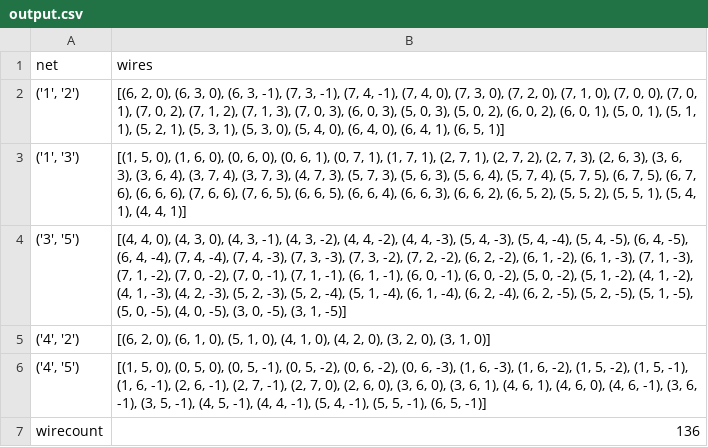
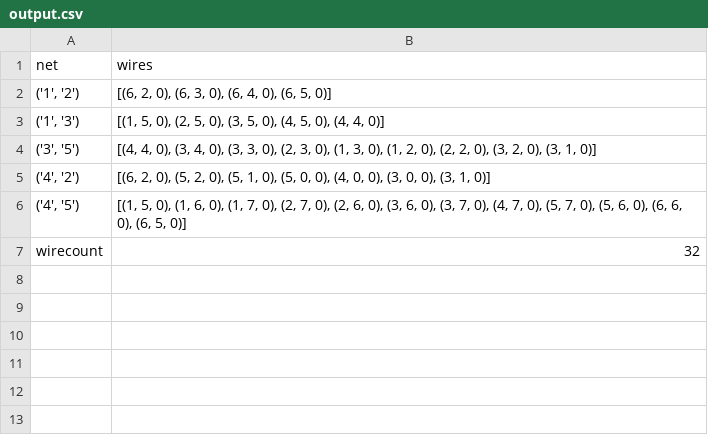
Before and after one commit to zweesing/ZtZProject, a CSV file: output.csv, drawn as a sheet.

```diff
--- a/output.csv
+++ b/output.csv
@@ -1,7 +1,7 @@
 net,wires
-"('1', '2')","[(6, 2, 0), (6, 3, 0), (6, 3, -1), (7, 3, -1), (7, 4, -1), (7, 4, 0), (7, 3, 0), (7, 2, 0), (7, 1, 0), (7, 0, 0), (7, 0, 1), (7, 0, 2), (7, 1, 2), (7, 1, 3), (7, 0, 3), (6, 0, 3), (5, 0, 3), (5, 0, 2), (6, 0, 2), (6, 0, 1), (5, 0, 1), (5, 1, 1), (5, 2, 1), (5, 3, 1), (5, 3, 0), (5, 4, 0), (6, 4, 0), (6, 4, 1), (6, 5, 1)]"
-"('1', '3')","[(1, 5, 0), (1, 6, 0), (0, 6, 0), (0, 6, 1), (0, 7, 1), (1, 7, 1), (2, 7, 1), (2, 7, 2), (2, 7, 3), (2, 6, 3), (3, 6, 3), (3, 6, 4), (3, 7, 4), (3, 7, 3), (4, 7, 3), (5, 7, 3), (5, 6, 3), (5, 6, 4), (5, 7, 4), (5, 7, 5), (6, 7, 5), (6, 7, 6), (6, 6, 6), (7, 6, 6), (7, 6, 5), (6, 6, 5), (6, 6, 4), (6, 6, 3), (6, 6, 2), (6, 5, 2), (5, 5, 2), (5, 5, 1), (5, 4, 1), (4, 4, 1)]"
-"('3', '5')","[(4, 4, 0), (4, 3, 0), (4, 3, -1), (4, 3, -2), (4, 4, -2), (4, 4, -3), (5, 4, -3), (5, 4, -4), (5, 4, -5), (6, 4, -5), (6, 4, -4), (7, 4, -4), (7, 4, -3), (7, 3, -3), (7, 3, -2), (7, 2, -2), (6, 2, -2), (6, 1, -2), (6, 1, -3), (7, 1, -3), (7, 1, -2), (7, 0, -2), (7, 0, -1), (7, 1, -1), (6, 1, -1), (6, 0, -1), (6, 0, -2), (5, 0, -2), (5, 1, -2), (4, 1, -2), (4, 1, -3), (4, 2, -3), (5, 2, -3), (5, 2, -4), (5, 1, -4), (6, 1, -4), (6, 2, -4), (6, 2, -5), (5, 2, -5), (5, 1, -5), (5, 0, -5), (4, 0, -5), (3, 0, -5), (3, 1, -5)]"
-"('4', '2')","[(6, 2, 0), (6, 1, 0), (5, 1, 0), (4, 1, 0), (4, 2, 0), (3, 2, 0), (3, 1, 0)]"
-"('4', '5')","[(1, 5, 0), (0, 5, 0), (0, 5, -1), (0, 5, -2), (0, 6, -2), (0, 6, -3), (1, 6, -3), (1, 6, -2), (1, 5, -2), (1, 5, -1), (1, 6, -1), (2, 6, -1), (2, 7, -1), (2, 7, 0), (2, 6, 0), (3, 6, 0), (3, 6, 1), (4, 6, 1), (4, 6, 0), (4, 6, -1), (3, 6, -1), (3, 5, -1), (4, 5, -1), (4, 4, -1), (5, 4, -1), (5, 5, -1), (6, 5, -1)]"
-wirecount,136
+"('1', '2')","[(6, 2, 0), (6, 3, 0), (6, 4, 0), (6, 5, 0)]"
+"('1', '3')","[(1, 5, 0), (2, 5, 0), (3, 5, 0), (4, 5, 0), (4, 4, 0)]"
+"('3', '5')","[(4, 4, 0), (3, 4, 0), (3, 3, 0), (2, 3, 0), (1, 3, 0), (1, 2, 0), (2, 2, 0), (3, 2, 0), (3, 1, 0)]"
+"('4', '2')","[(6, 2, 0), (5, 2, 0), (5, 1, 0), (5, 0, 0), (4, 0, 0), (3, 0, 0), (3, 1, 0)]"
+"('4', '5')","[(1, 5, 0), (1, 6, 0), (1, 7, 0), (2, 7, 0), (2, 6, 0), (3, 6, 0), (3, 7, 0), (4, 7, 0), (5, 7, 0), (5, 6, 0), (6, 6, 0), (6, 5, 0)]"
+wirecount,32
```
Also changed, not shown: 3 other files.
